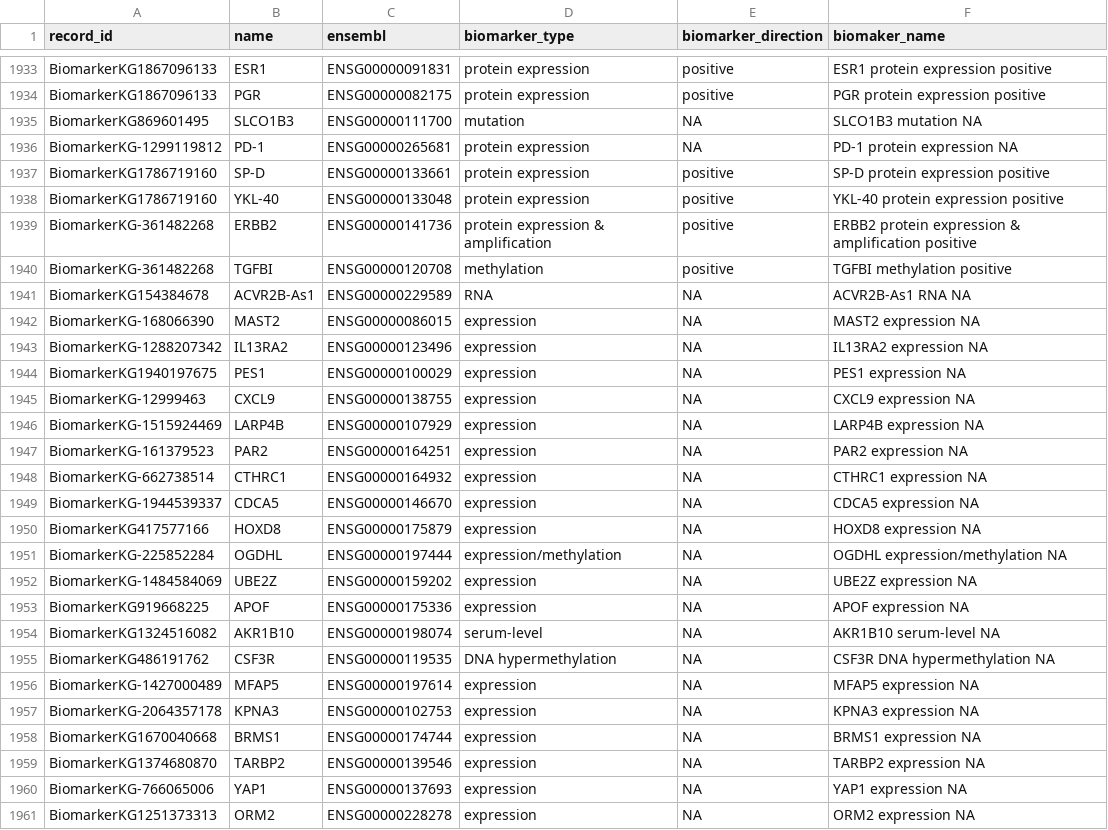
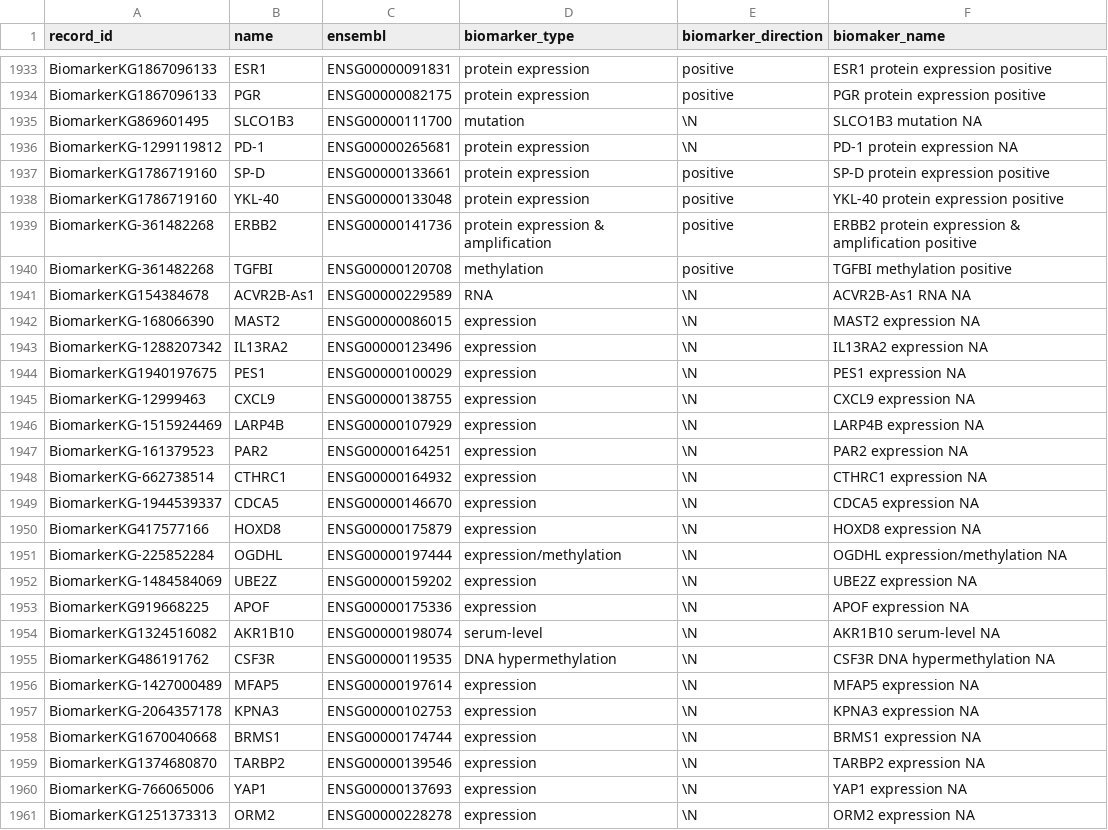
Before and after one commit to Bin-Chen-Lab/biomarker_curation, a CSV file: data/released/db/biomarker.csv, drawn as a sheet; only a part is shown, gaps mark what is left out; the diff covers the shown part only; the diff names each change by its address in the sheet, - before the commit and + after, or states it on an @@ line.

```diff
--- a/data/released/db/biomarker.csv
+++ b/data/released/db/biomarker.csv
-E1935:E1936 (biomarker_direction): NA
+E1935:E1936 (biomarker_direction): \N
-E1941:E1961 (biomarker_direction): NA
+E1941:E1961 (biomarker_direction): \N
```
Also changed, not shown: 138 edited cells elsewhere in this file, data/released/db/biomarker_record.csv, data/released/db/drug.csv, 13 other files.
